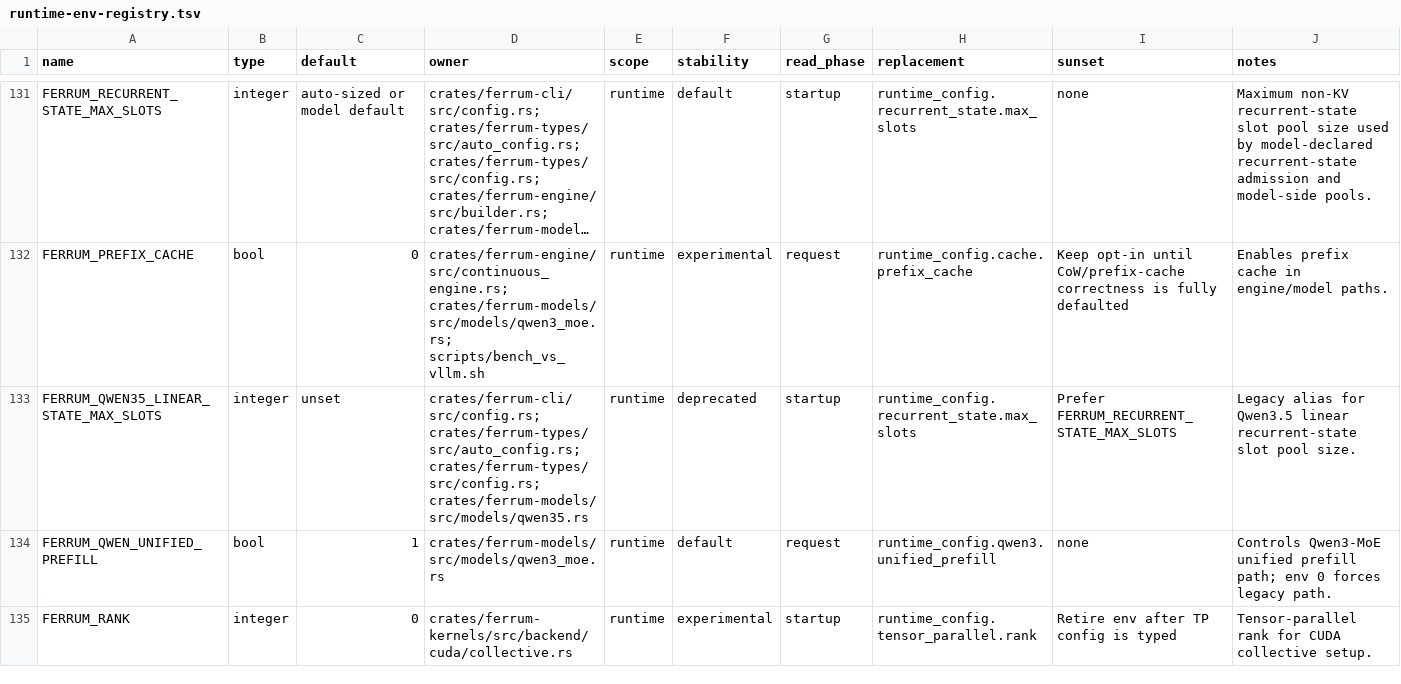
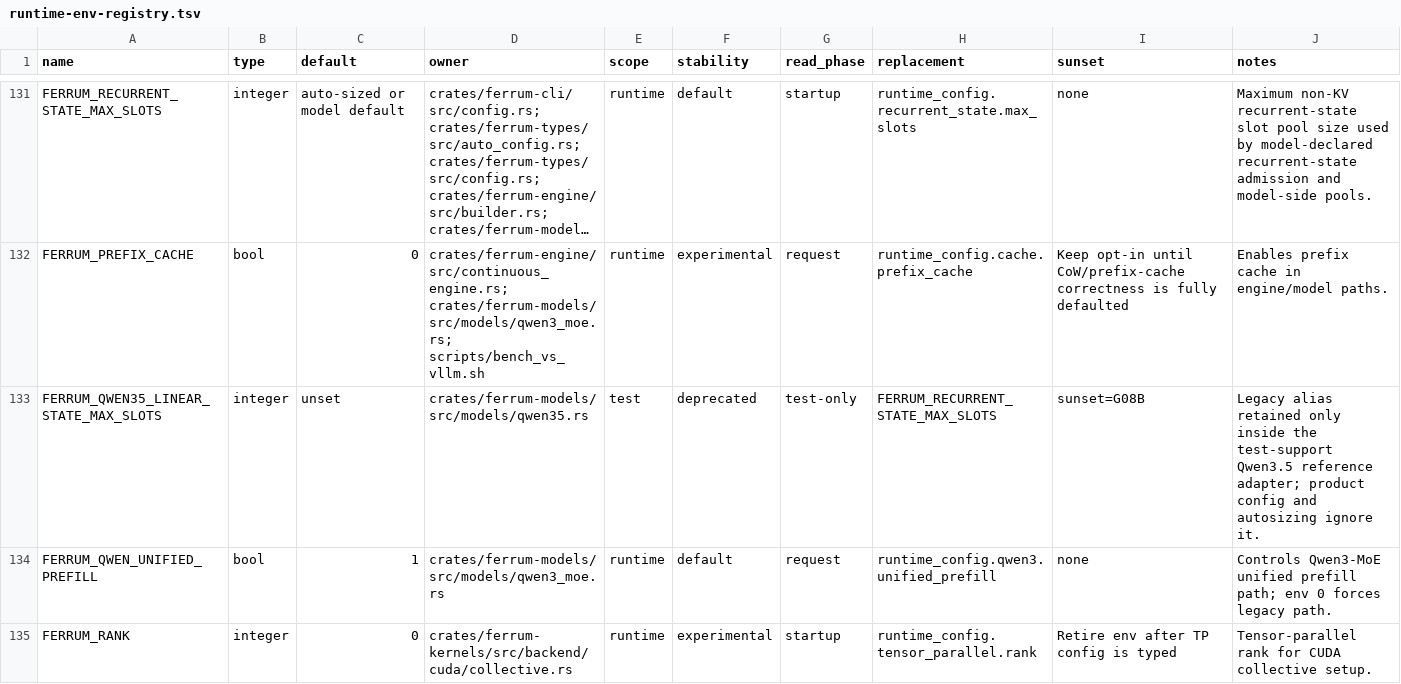
Before and after one commit to sizzlecar/ferrum-infer-rs, a TSV file: docs/runtime-env-registry.tsv, drawn as a sheet; only a part is shown, gaps mark what is left out; long unchanged cells end in …; the diff names each change by its address in the sheet, - before the commit and + after, or states it on an @@ line.

Commit message:
refactor(runtime): remove qwen35 capacity alias from product

```diff
--- a/docs/runtime-env-registry.tsv
+++ b/docs/runtime-env-registry.tsv
-D133 (owner): crates/ferrum-cli/src/config.rs; crates/ferrum-types/src/auto_config.rs; crates/ferrum-types/src/config.rs; crates/ferrum-models/src/models/qwen35.rs
+D133 (owner): crates/ferrum-models/src/models/qwen35.rs
-E133 (scope): runtime
+E133 (scope): test
-G133 (read_phase): startup
+G133 (read_phase): test-only
-H133 (replacement): runtime_config.recurrent_state.max_slots
+H133 (replacement): FERRUM_RECURRENT_STATE_MAX_SLOTS
-I133 (sunset): Prefer FERRUM_RECURRENT_STATE_MAX_SLOTS
+I133 (sunset): sunset=G08B
-J133 (notes): Legacy alias for Qwen3.5 linear recurrent-state slot pool size.
+J133 (notes): Legacy alias retained only inside the test-support Qwen3.5 reference adapter; product config and autosizing ignore it.
```
Also changed, not shown: 4 other files.
